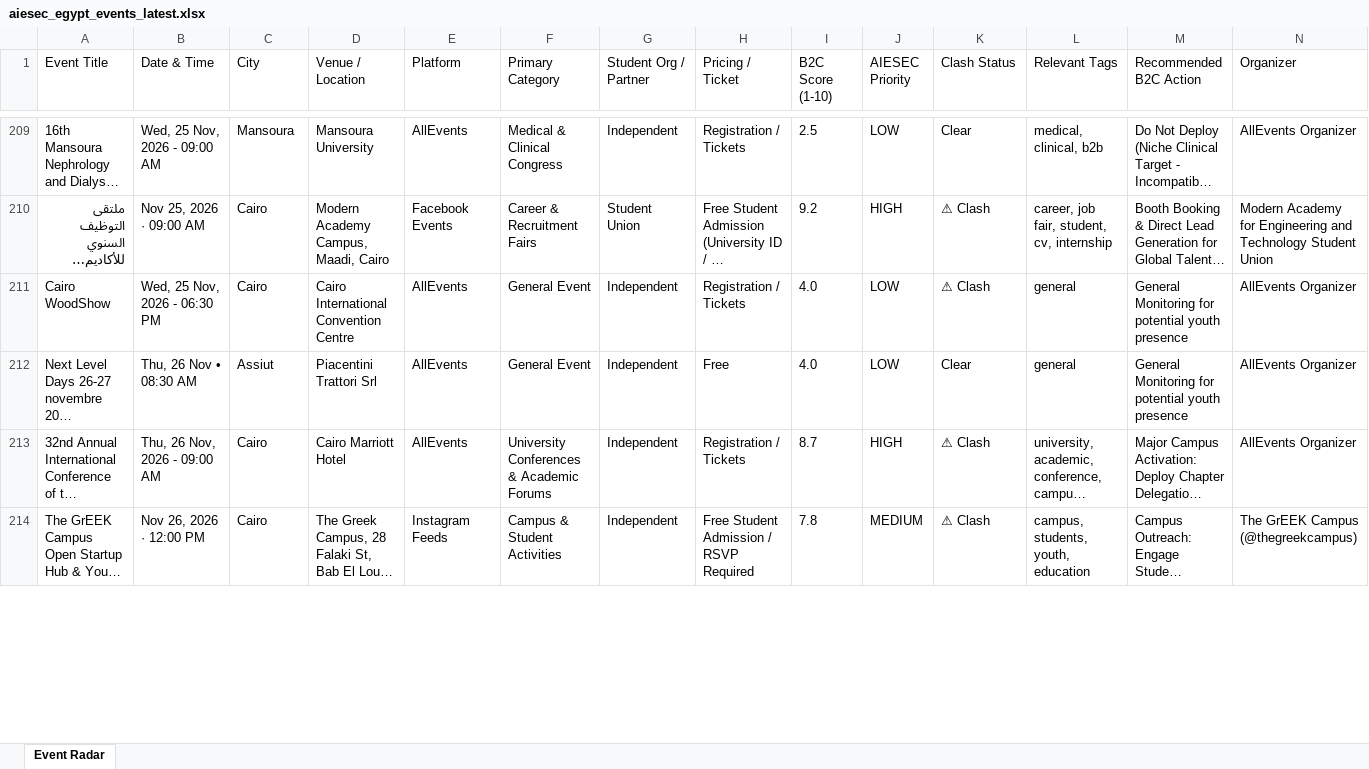
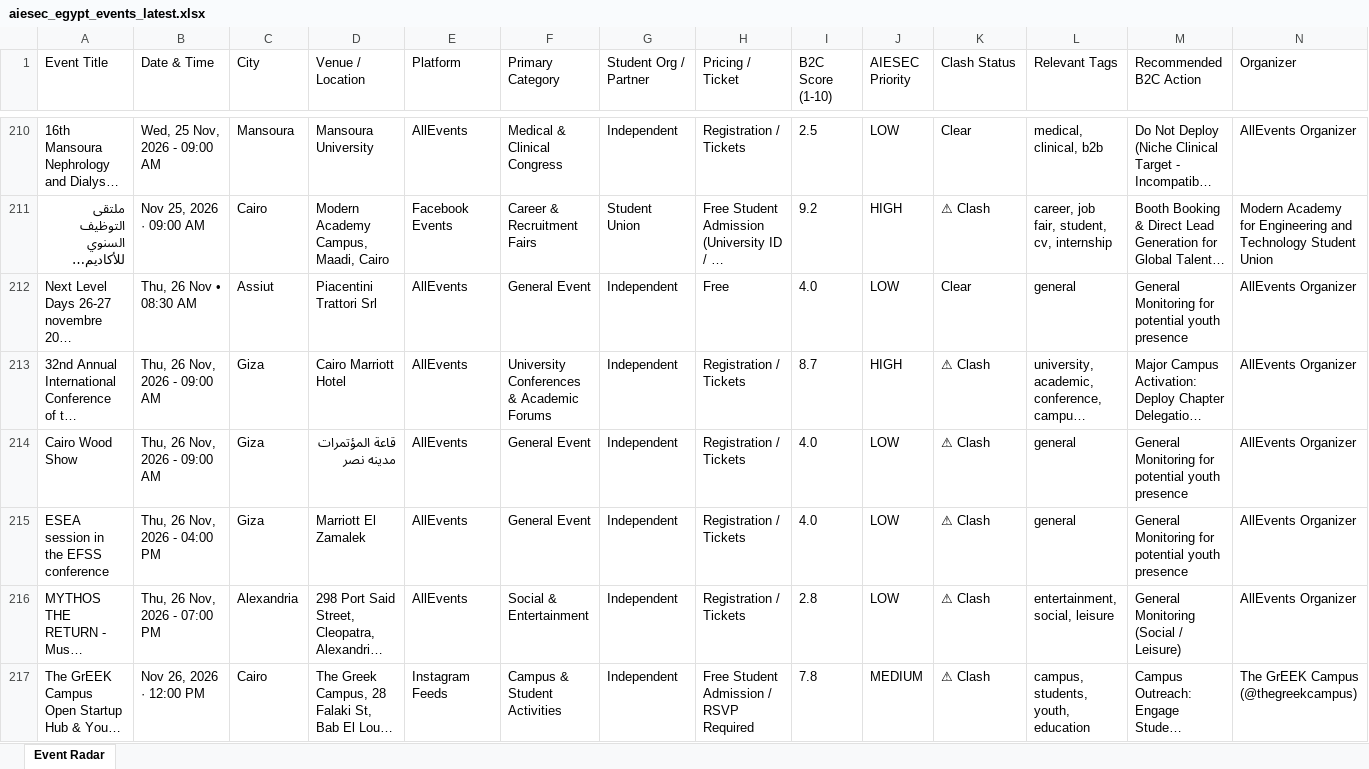
Before and after one commit to abdelrahmanmotazz/aiesec-event-radar, an Excel workbook: data/aiesec_egypt_events_latest.xlsx, sheet Event Radar, drawn as a sheet; only a part is shown, gaps mark what is left out; long unchanged cells end in …; values as stored, in another font and other column widths than the file's, no borders; removed rows and columns are numbered as before the commit, all else as after; rows hold the shown columns only; the diff covers the shown part only; the diff names each change by its address in the sheet, - before the commit and + after, or states it on an @@ line.

```diff
--- a/data/aiesec_egypt_events_latest.xlsx (sheet Event Radar)
+++ b/data/aiesec_egypt_events_latest.xlsx (sheet Event Radar)
-row 211: Cairo WoodShow | Wed, 25 Nov, 2026 - 06:30 PM | Cairo | Cairo International Convention Centre | AllEvents | General Event | Independent | Registration / Tickets | 4.0 | LOW | ⚠ Clash | general | General Monitoring for potential youth presence | AllEvents Organizer
-C213 (City): Cairo
+C213 (City): Giza
+row 214: Cairo Wood Show | Thu, 26 Nov, 2026 - 09:00 AM | Giza | قاعة المؤتمرات مدينه نصر | AllEvents | General Event | Independent | Registration / Tickets | 4.0 | LOW | ⚠ Clash | general | General Monitoring for potential youth presence | AllEvents Organizer
+row 215: ESEA session in the EFSS conference | Thu, 26 Nov, 2026 - 04:00 PM | Giza | Marriott El Zamalek | AllEvents | General Event | Independent | Registration / Tickets | 4.0 | LOW | ⚠ Clash | general | General Monitoring for potential youth presence | AllEvents Organizer
```
Also changed, not shown: 4 added rows, 4 removed rows, 5 moved rows and 75 edited cells elsewhere in this sheet, data/egypt_b2c_events_latest.xlsx, docs/data/aiesec_egypt_events_latest.xlsx, 10 other files.
